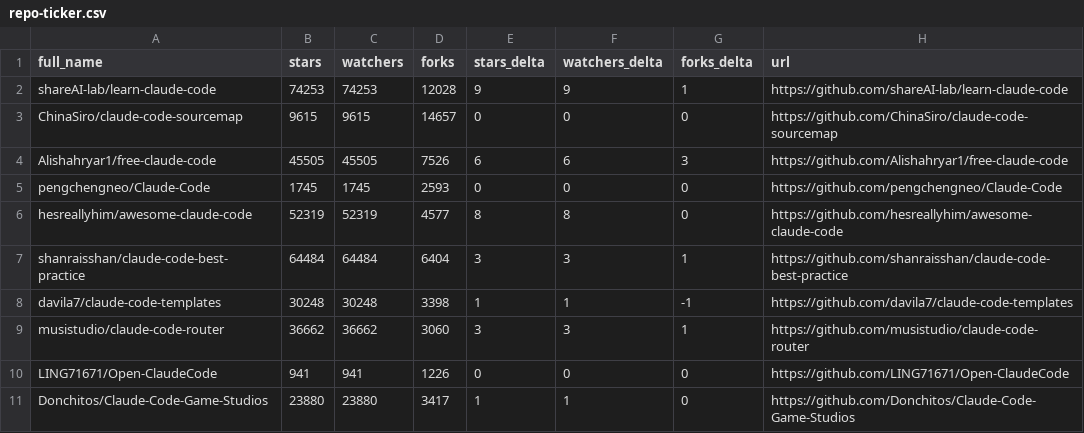
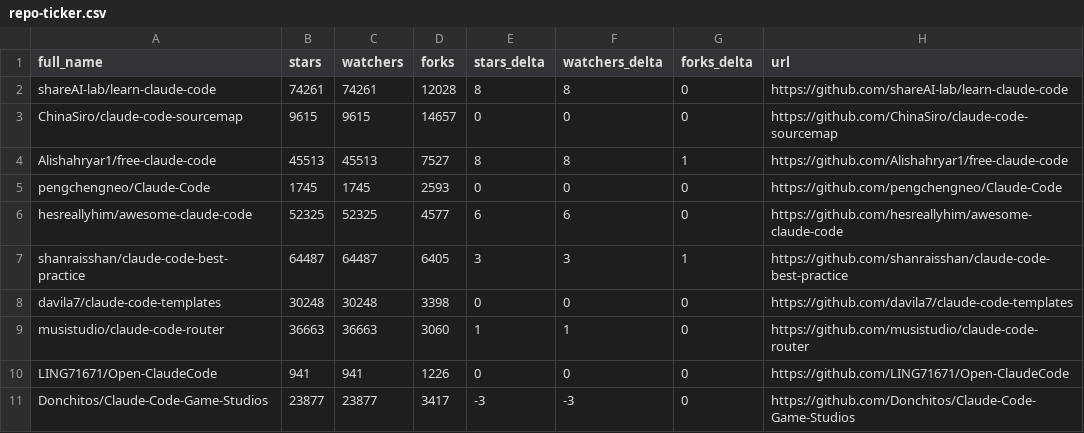
Before and after one commit to HaroldHuanrongLIU/awesome-claude-code, a CSV file: data/repo-ticker.csv, drawn as a sheet; only a part is shown; the diff covers the shown part only.

```diff
--- a/data/repo-ticker.csv
+++ b/data/repo-ticker.csv
@@ -1,11 +1,11 @@
 full_name,stars,watchers,forks,stars_delta,watchers_delta,forks_delta,url
-shareAI-lab/learn-claude-code,74253,74253,12028,9,9,1,https://github.com/shareAI-lab/learn-claude-code
+shareAI-lab/learn-claude-code,74261,74261,12028,8,8,0,https://github.com/shareAI-lab/learn-claude-code
 ChinaSiro/claude-code-sourcemap,9615,9615,14657,0,0,0,https://github.com/ChinaSiro/claude-code-sourcemap
-Alishahryar1/free-claude-code,45505,45505,7526,6,6,3,https://github.com/Alishahryar1/free-claude-code
+Alishahryar1/free-claude-code,45513,45513,7527,8,8,1,https://github.com/Alishahryar1/free-claude-code
 pengchengneo/Claude-Code,1745,1745,2593,0,0,0,https://github.com/pengchengneo/Claude-Code
-hesreallyhim/awesome-claude-code,52319,52319,4577,8,8,0,https://github.com/hesreallyhim/awesome-claude-code
-shanraisshan/claude-code-best-practice,64484,64484,6404,3,3,1,https://github.com/shanraisshan/claude-code-best-practice
-davila7/claude-code-templates,30248,30248,3398,1,1,-1,https://github.com/davila7/claude-code-templates
-musistudio/claude-code-router,36662,36662,3060,3,3,1,https://github.com/musistudio/claude-code-router
+hesreallyhim/awesome-claude-code,52325,52325,4577,6,6,0,https://github.com/hesreallyhim/awesome-claude-code
+shanraisshan/claude-code-best-practice,64487,64487,6405,3,3,1,https://github.com/shanraisshan/claude-code-best-practice
+davila7/claude-code-templates,30248,30248,3398,0,0,0,https://github.com/davila7/claude-code-templates
+musistudio/claude-code-router,36663,36663,3060,1,1,0,https://github.com/musistudio/claude-code-router
 LING71671/Open-ClaudeCode,941,941,1226,0,0,0,https://github.com/LING71671/Open-ClaudeCode
-Donchitos/Claude-Code-Game-Studios,23880,23880,3417,1,1,0,https://github.com/Donchitos/Claude-Code-Game-Studios
+Donchitos/Claude-Code-Game-Studios,23877,23877,3417,-3,-3,0,https://github.com/Donchitos/Claude-Code-Game-Studios
```
Also changed, not shown: 2 added rows, 2 removed rows, 2 moved rows and 99 edited cells elsewhere in this file, 2 other files.
